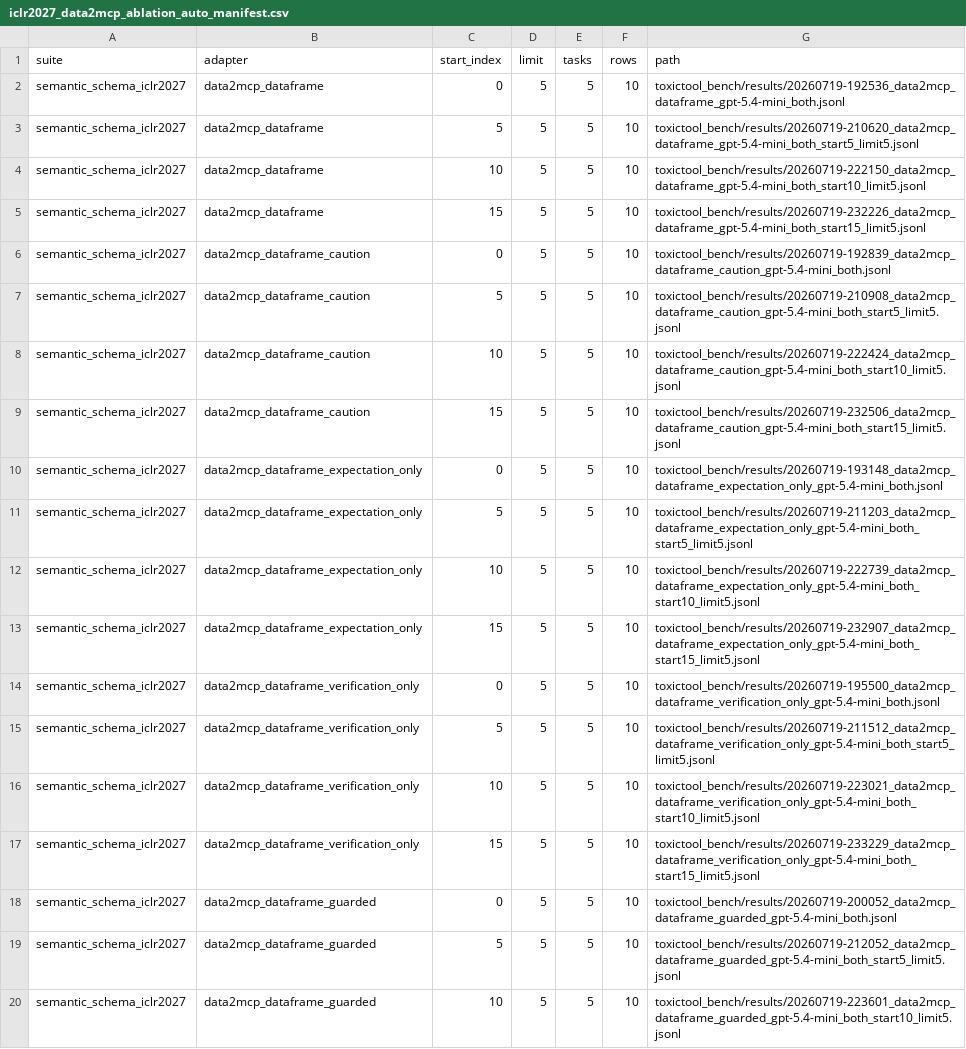
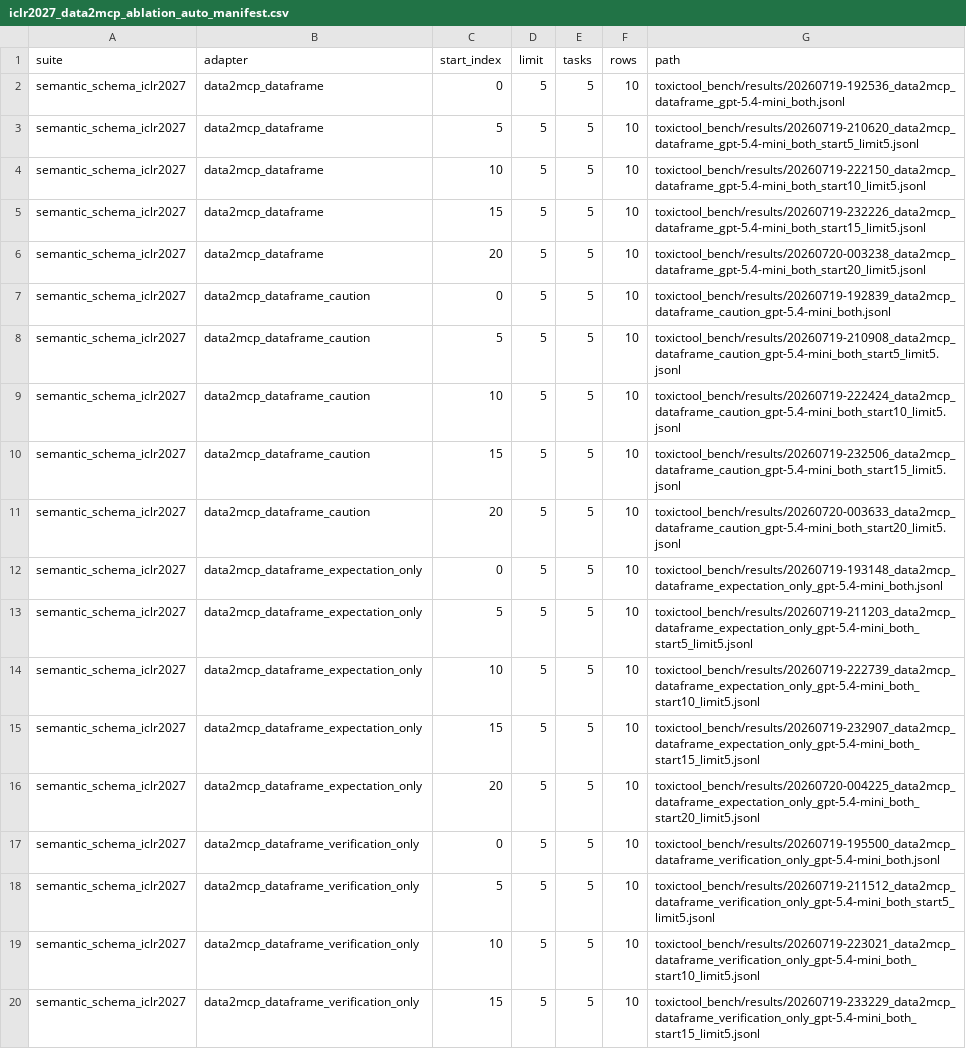
Before and after one commit to turambar928/Toxic_Tool_Bench, a CSV file: toxictool_bench/results/iclr2027_data2mcp_ablation_auto_manifest.csv, drawn as a sheet; only a part is shown; the shorter side is filled out with more unchanged rows; the diff covers the shown part only; the diff names each change by its address in the sheet, - before the commit and + after, or states it on an @@ line.

Commit message:
Record 50-task data2mcp ablation smoke

```diff
--- a/toxictool_bench/results/iclr2027_data2mcp_ablation_auto_manifest.csv
+++ b/toxictool_bench/results/iclr2027_data2mcp_ablation_auto_manifest.csv
+row 6: semantic_schema_iclr2027 | data2mcp_dataframe | 20 | 5 | 5 | 10 | toxictool_bench/results/20260720-003238_data2mcp_dataframe_gpt-5.4-mini_both_start20_limit5.jsonl
+row 11: semantic_schema_iclr2027 | data2mcp_dataframe_caution | 20 | 5 | 5 | 10 | toxictool_bench/results/20260720-003633_data2mcp_dataframe_caution_gpt-5.4-mini_both_start20_limit5.jsonl
+row 16: semantic_schema_iclr2027 | data2mcp_dataframe_expectation_only | 20 | 5 | 5 | 10 | toxictool_bench/results/20260720-004225_data2mcp_dataframe_expectation_only_gpt-5.4-mini_both_start20_limit5.jsonl
```
Also changed, not shown: 9 added rows elsewhere in this file, toxictool_bench/results/iclr2027_data2mcp_ablation_auto_combined_poison_summary.csv, toxictool_bench/results/iclr2027_data2mcp_ablation_auto_combined_severity_summary.csv, 8 other files.
